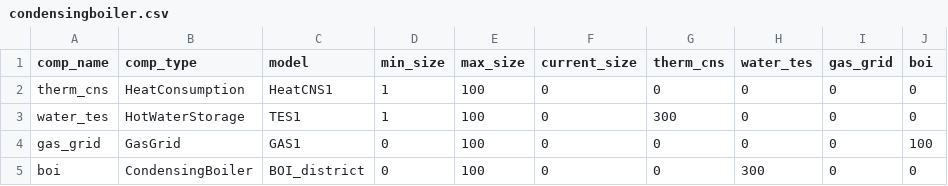
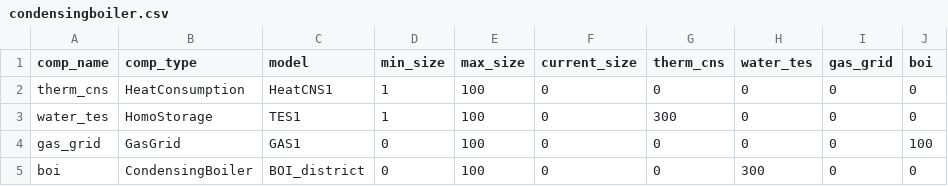
Before and after one commit to RWTH-EBC/BESDOT, a CSV file: data/topology/condensingboiler.csv, drawn as a sheet.

```diff
--- a/data/topology/condensingboiler.csv
+++ b/data/topology/condensingboiler.csv
@@ -2,3 +2,3 @@ comp_name,comp_type,model,min_size,max_size,current_size,therm_cns,water_tes,gas
 therm_cns,HeatConsumption,HeatCNS1,1,100,0,0,0,0,0
-water_tes,HotWaterStorage,TES1,1,100,0,300,0,0,0
+water_tes,HomoStorage,TES1,1,100,0,300,0,0,0
 gas_grid,GasGrid,GAS1,0,100,0,0,0,0,100
```
Also changed, not shown: 3 other files.
